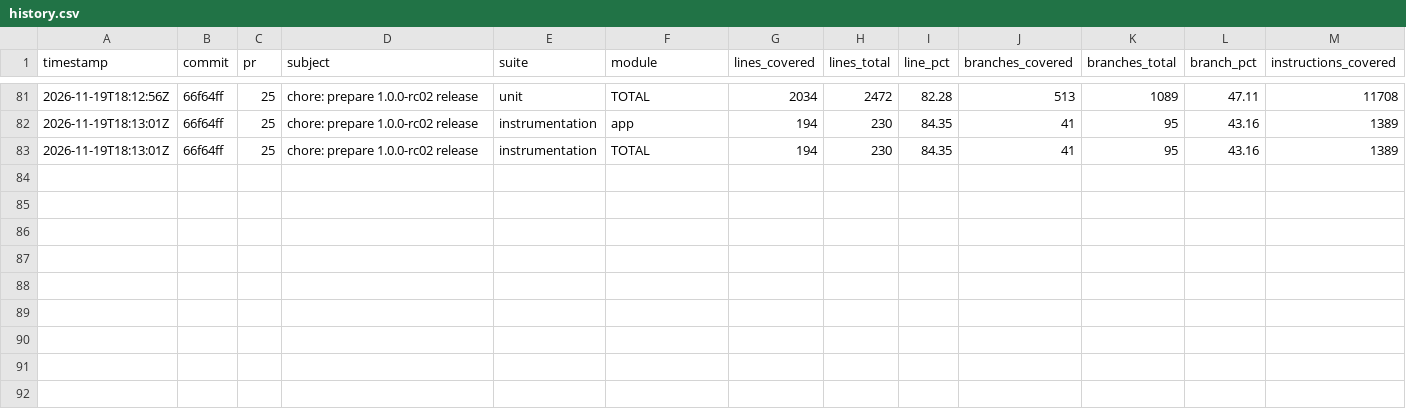
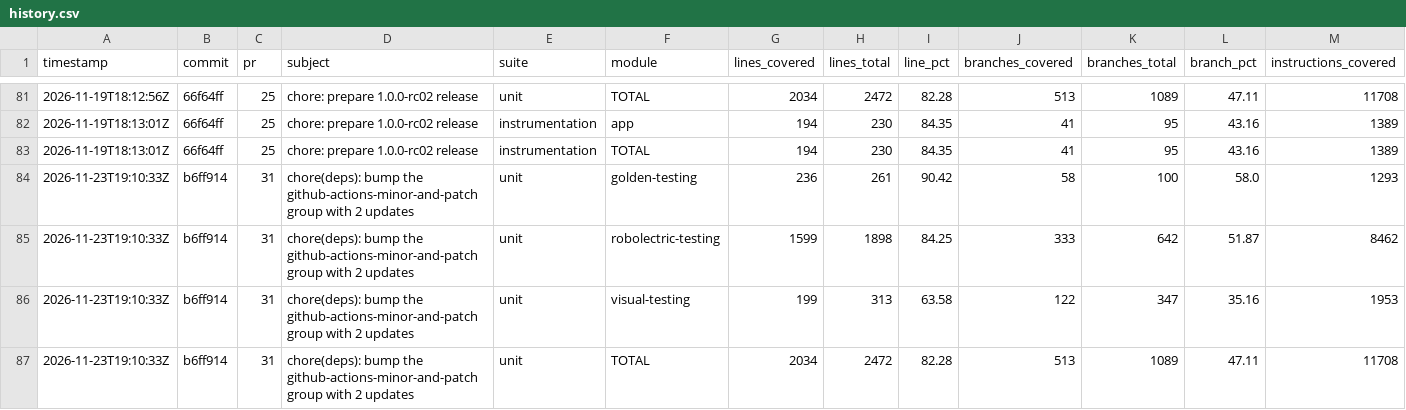
Before and after one commit to googlemaps/android-maps-testing, a CSV file: history.csv, drawn as a sheet; only a part is shown, gaps mark what is left out; rows hold the shown columns only; the diff names each change by its address in the sheet, - before the commit and + after, or states it on an @@ line.

Commit message:
chore: record unit coverage

```diff
--- a/history.csv
+++ b/history.csv
+row 84: 2026-11-23T19:10:33Z | b6ff914 | 31 | chore(deps): bump the github-actions-minor-and-patch group with 2 updates | unit | golden-testing | 236 | 261 | 90.42 | 58 | 100 | 58.0 | 1293
+row 85: 2026-11-23T19:10:33Z | b6ff914 | 31 | chore(deps): bump the github-actions-minor-and-patch group with 2 updates | unit | robolectric-testing | 1599 | 1898 | 84.25 | 333 | 642 | 51.87 | 8462
+row 86: 2026-11-23T19:10:33Z | b6ff914 | 31 | chore(deps): bump the github-actions-minor-and-patch group with 2 updates | unit | visual-testing | 199 | 313 | 63.58 | 122 | 347 | 35.16 | 1953
+row 87: 2026-11-23T19:10:33Z | b6ff914 | 31 | chore(deps): bump the github-actions-minor-and-patch group with 2 updates | unit | TOTAL | 2034 | 2472 | 82.28 | 513 | 1089 | 47.11 | 11708
```
Also changed, not shown: 2 other files.
